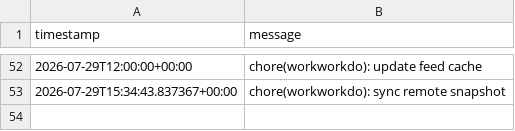
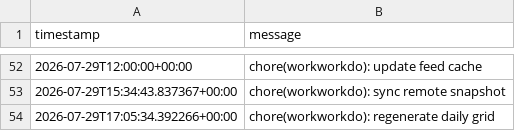
Before and after one commit to glcskl/workworkdo, a CSV file: data/history.csv, drawn as a sheet; only a part is shown, gaps mark what is left out; the diff names each change by its address in the sheet, - before the commit and + after, or states it on an @@ line.

Commit message:
chore(workworkdo): regenerate daily grid

```diff
--- a/data/history.csv
+++ b/data/history.csv
+row 54: 2026-07-29T17:05:34.392266+00:00 | chore(workworkdo): regenerate daily grid
```
